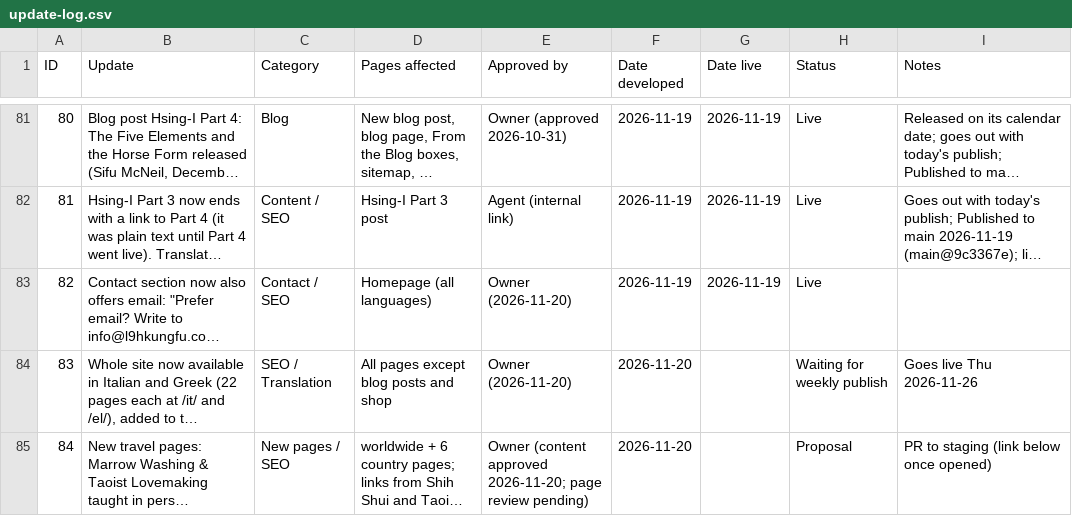
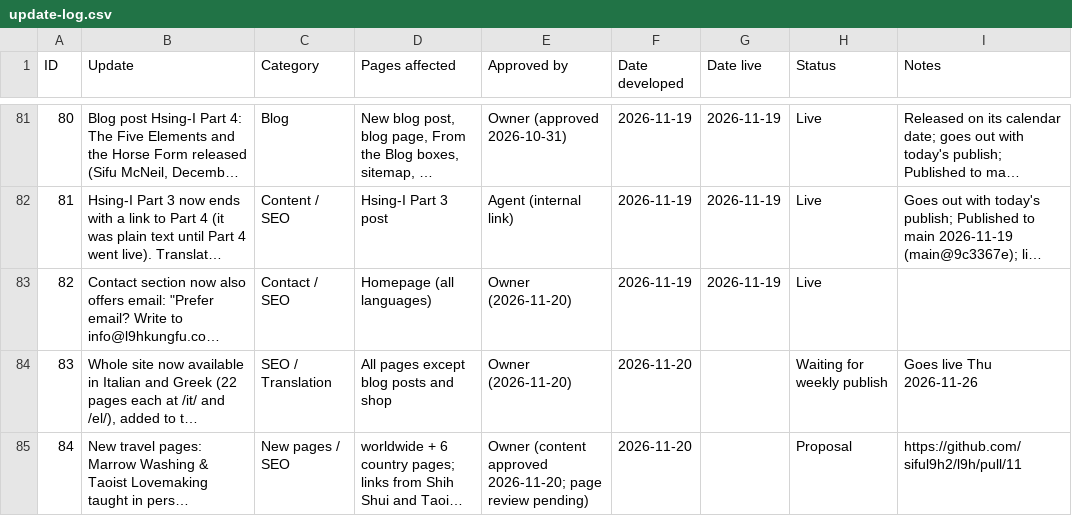
Before and after one commit to siful9h2/l9h, a CSV file: tools/update-log.csv, drawn as a sheet; only a part is shown, gaps mark what is left out; long unchanged cells end in …; the diff names each change by its address in the sheet, - before the commit and + after, or states it on an @@ line.

```diff
--- a/tools/update-log.csv
+++ b/tools/update-log.csv
-I85 (Notes): PR to staging (link below once opened)
+I85 (Notes): https://github.com/siful9h2/l9h/pull/11
```
